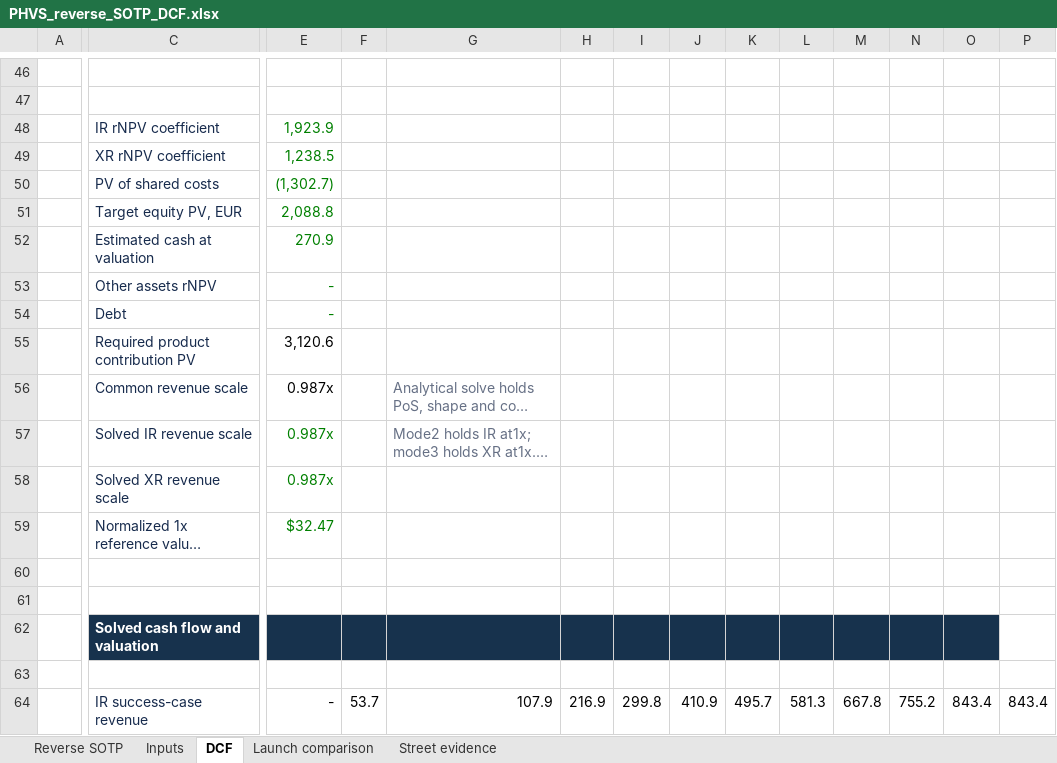
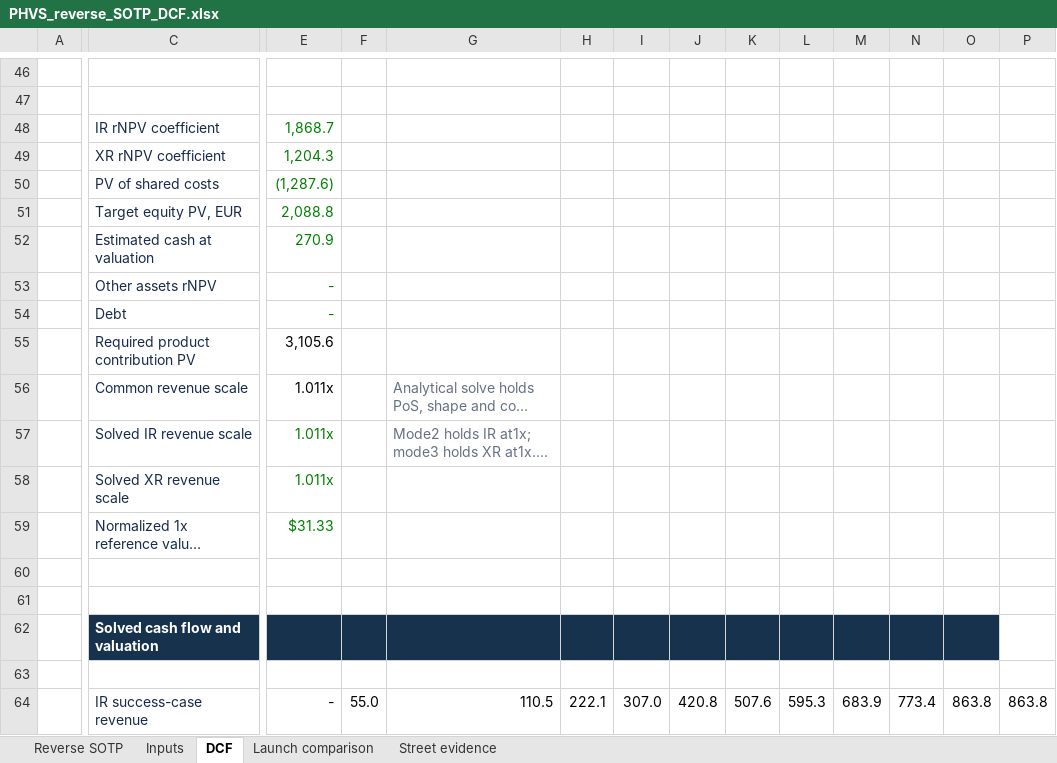
Before and after one commit to potpotman123/PHVS, an Excel workbook: outputs/01a111f7-26b0-7fc2-b98f-41db76412d40/PHVS_reverse_SOTP_DCF.xlsx, sheet DCF, drawn as a sheet; only a part is shown, gaps mark what is left out; long unchanged cells end in …; values as stored, in another font and other column widths than the file's, no borders; conditional formats not drawn; the diff covers the shown part only; the diff names each change by its address in the sheet, - before the commit and + after, or states it on an @@ line.

```diff
--- a/outputs/01a111f7-26b0-7fc2-b98f-41db76412d40/PHVS_reverse_SOTP_DCF.xlsx (sheet DCF)
+++ b/outputs/01a111f7-26b0-7fc2-b98f-41db76412d40/PHVS_reverse_SOTP_DCF.xlsx (sheet DCF)
-E48: 1,923.9
+E48: 1,868.7
-E49: 1,238.5
+E49: 1,204.3
-E50: (1,302.7)
+E50: (1,287.6)
-E55: 3,120.6
+E55: 3,105.6
-E56:E58: 0.987x
+E56:E58: 1.011x
-E59: $32.47
+E59: $31.33
-F64: 53.7
+F64: 55.0
-G64: 107.9
+G64: 110.5
-H64: 216.9
+H64: 222.1
-I64: 299.8
+I64: 307.0
-J64: 410.9
+J64: 420.8
-K64: 495.7
+K64: 507.6
-L64: 581.3
+L64: 595.3
-M64: 667.8
+M64: 683.9
-N64: 755.2
+N64: 773.4
-O64: 843.4
+O64: 863.8
-P64: 843.4
+P64: 863.8
```
Also changed, not shown: 16 added rows and 754 edited cells elsewhere in this sheet, sheet Reverse SOTP, sheet Inputs, sheet Street evidence, sheet Launch comparison, charts or pictures, 8 other files.
